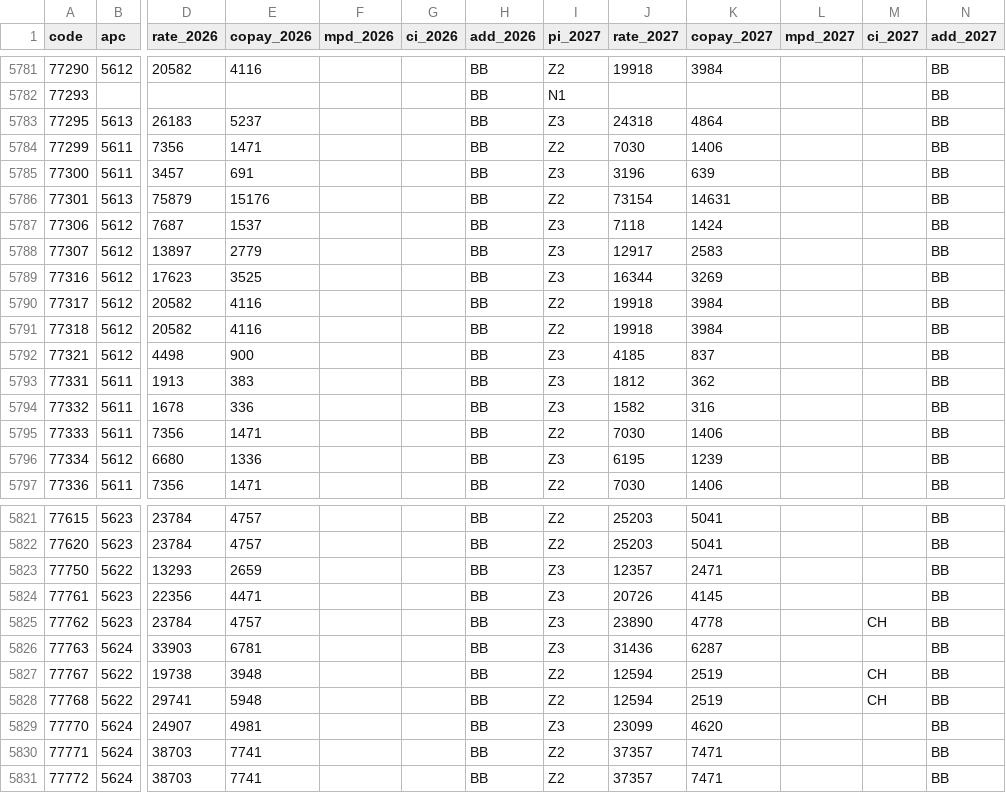
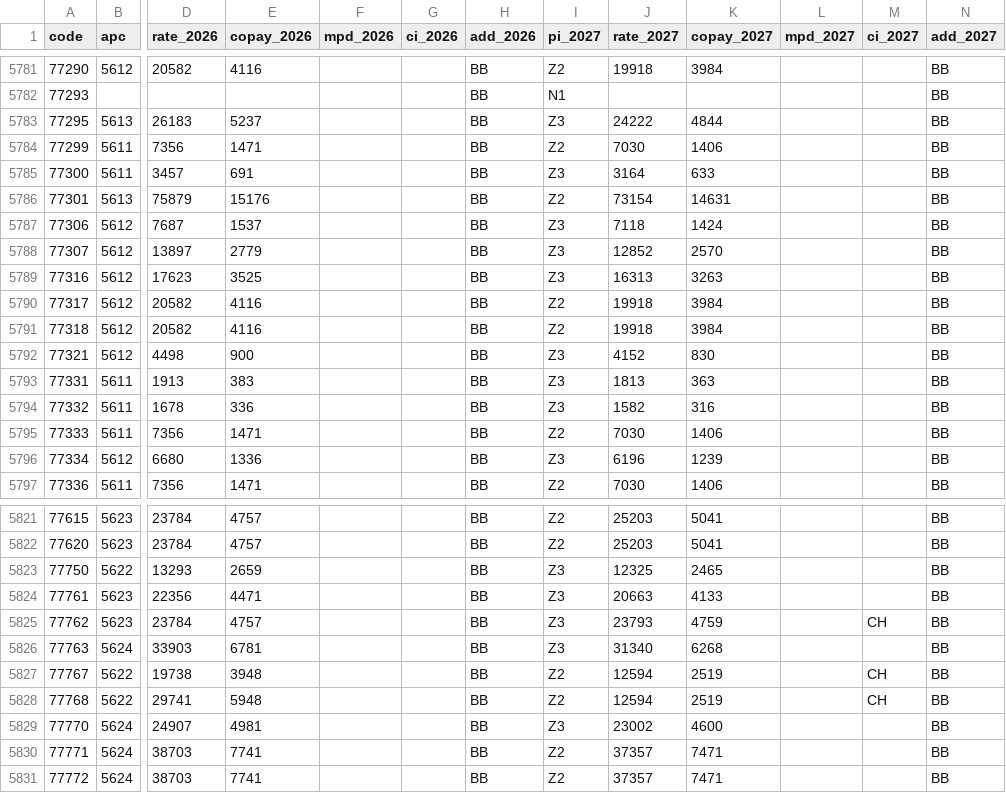
Before and after one commit to jairathn/Billing-Optimizer, a CSV file: remitwatch/cms/asc_rates.csv, drawn as a sheet; only a part is shown, gaps mark what is left out; the diff covers the shown part only; the diff names each change by its address in the sheet, - before the commit and + after, or states it on an @@ line.

```diff
--- a/remitwatch/cms/asc_rates.csv
+++ b/remitwatch/cms/asc_rates.csv
-J5783 (rate_2027): 24318
+J5783 (rate_2027): 24222
-K5783 (copay_2027): 4864
+K5783 (copay_2027): 4844
-J5785 (rate_2027): 3196
+J5785 (rate_2027): 3164
-K5785 (copay_2027): 639
+K5785 (copay_2027): 633
-J5788 (rate_2027): 12917
+J5788 (rate_2027): 12852
-K5788 (copay_2027): 2583
+K5788 (copay_2027): 2570
-J5789 (rate_2027): 16344
+J5789 (rate_2027): 16313
-K5789 (copay_2027): 3269
+K5789 (copay_2027): 3263
-J5792 (rate_2027): 4185
+J5792 (rate_2027): 4152
-K5792 (copay_2027): 837
+K5792 (copay_2027): 830
-J5793 (rate_2027): 1812
+J5793 (rate_2027): 1813
-K5793 (copay_2027): 362
+K5793 (copay_2027): 363
-J5796 (rate_2027): 6195
+J5796 (rate_2027): 6196
-J5823 (rate_2027): 12357
+J5823 (rate_2027): 12325
-K5823 (copay_2027): 2471
+K5823 (copay_2027): 2465
-J5824 (rate_2027): 20726
+J5824 (rate_2027): 20663
-K5824 (copay_2027): 4145
+K5824 (copay_2027): 4133
-J5825 (rate_2027): 23890
+J5825 (rate_2027): 23793
-K5825 (copay_2027): 4778
+K5825 (copay_2027): 4759
-J5826 (rate_2027): 31436
+J5826 (rate_2027): 31340
-K5826 (copay_2027): 6287
+K5826 (copay_2027): 6268
-J5829 (rate_2027): 23099
+J5829 (rate_2027): 23002
-K5829 (copay_2027): 4620
+K5829 (copay_2027): 4600
```
Also changed, not shown: 1 added row and 159 edited cells elsewhere in this file, remitwatch/cms/asc_counties.csv, 14 other files.
